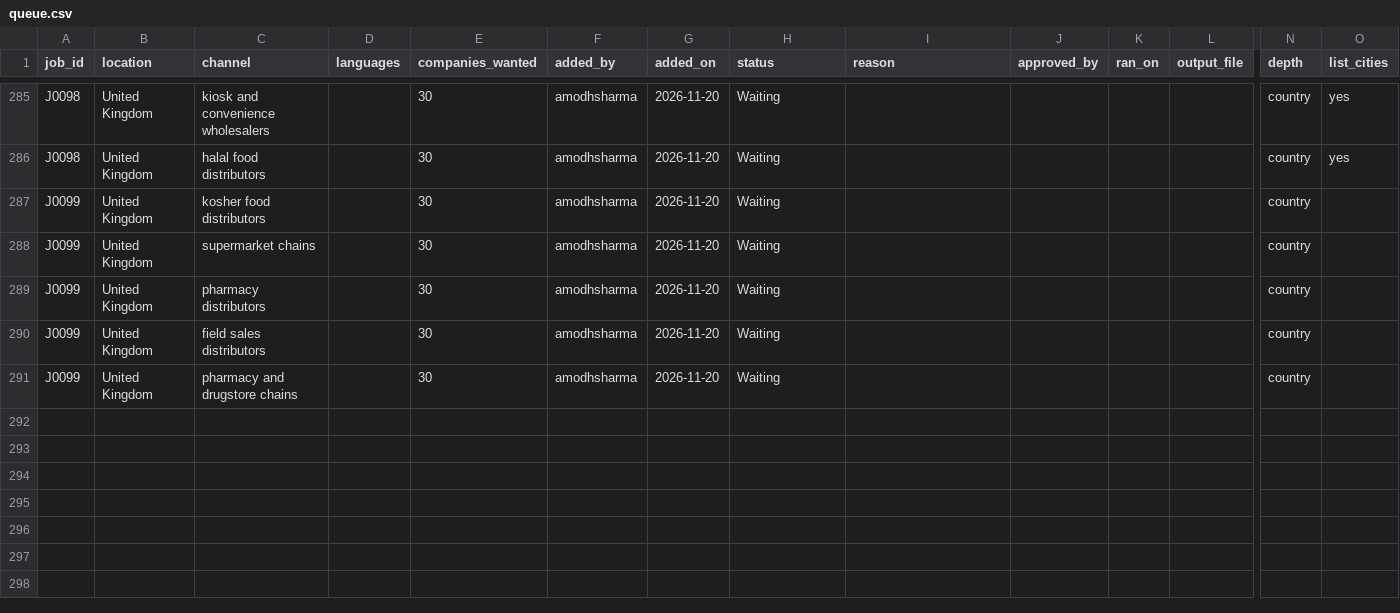
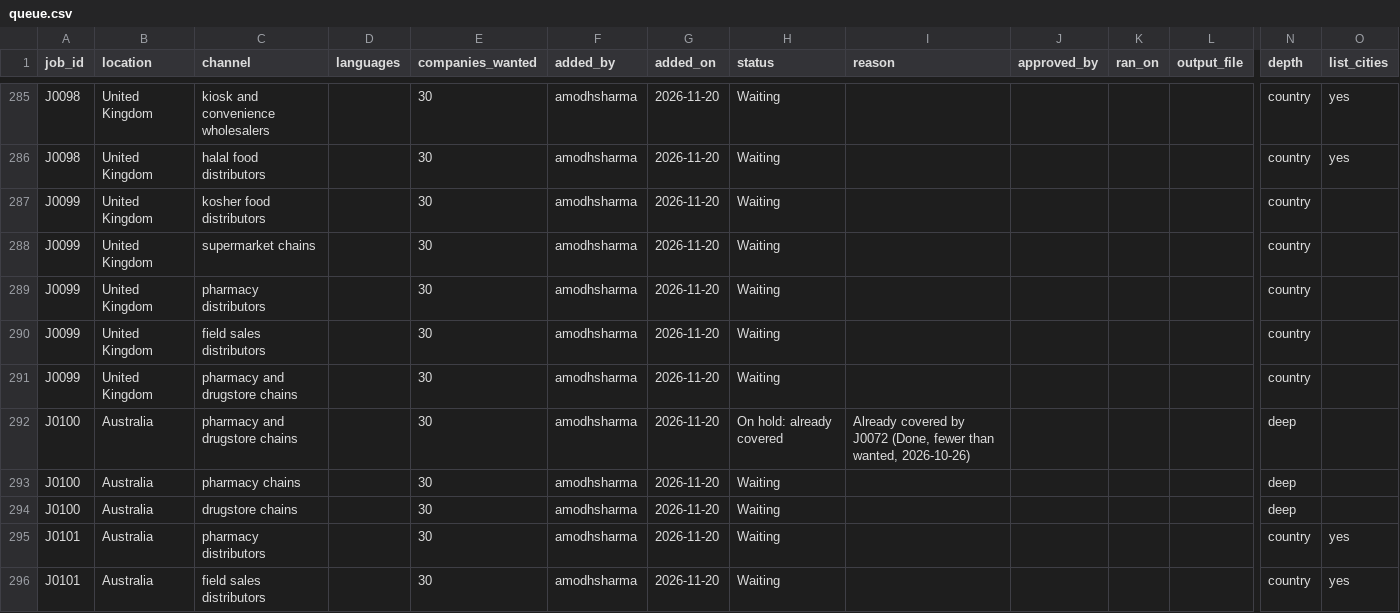
Before and after one commit to amodhsharma/diablo-outreach-v2, a CSV file: research/queue.csv, drawn as a sheet; only a part is shown, gaps mark what is left out; rows hold the shown columns only; the diff names each change by its address in the sheet, - before the commit and + after, or states it on an @@ line.

```diff
--- a/research/queue.csv
+++ b/research/queue.csv
+row 292: J0100 | Australia | pharmacy and drugstore chains |  | 30 | amodhsharma | 2026-11-20 | On hold: already covered | Already covered by J0072 (Done, fewer than wanted, 2026-10-26) |  |  |  | deep
+row 293: J0100 | Australia | pharmacy chains |  | 30 | amodhsharma | 2026-11-20 | Waiting |  |  |  |  | deep
+row 294: J0100 | Australia | drugstore chains |  | 30 | amodhsharma | 2026-11-20 | Waiting |  |  |  |  | deep
+row 295: J0101 | Australia | pharmacy distributors |  | 30 | amodhsharma | 2026-11-20 | Waiting |  |  |  |  | country | yes
+row 296: J0101 | Australia | field sales distributors |  | 30 | amodhsharma | 2026-11-20 | Waiting |  |  |  |  | country | yes
```
Also changed, not shown: 1 other file.
